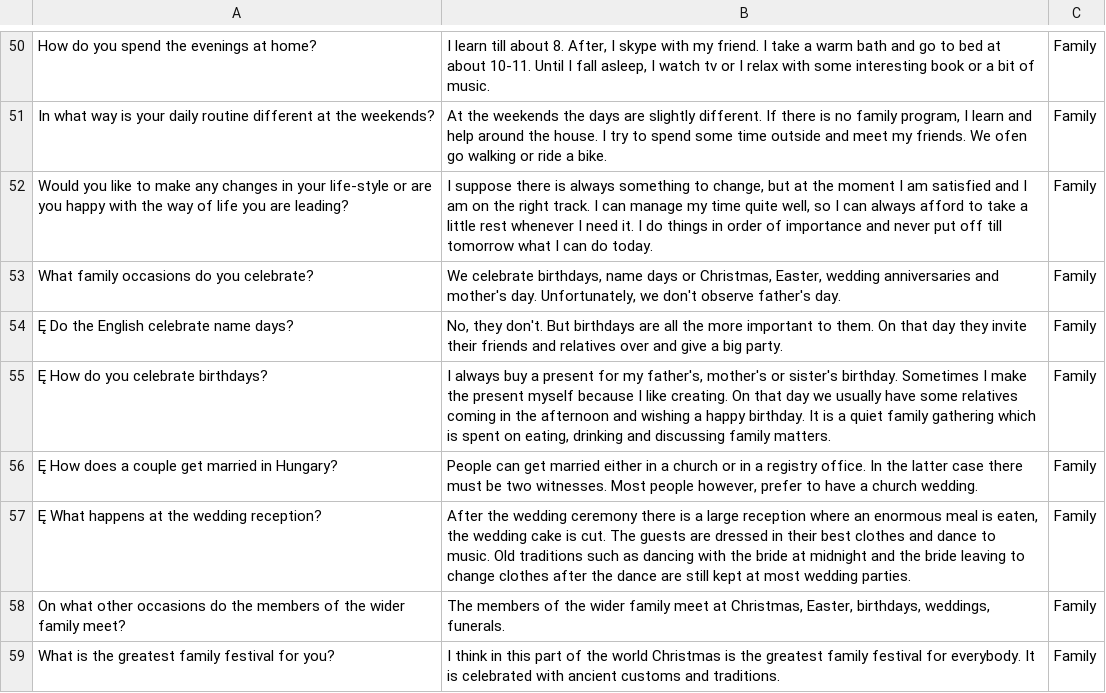
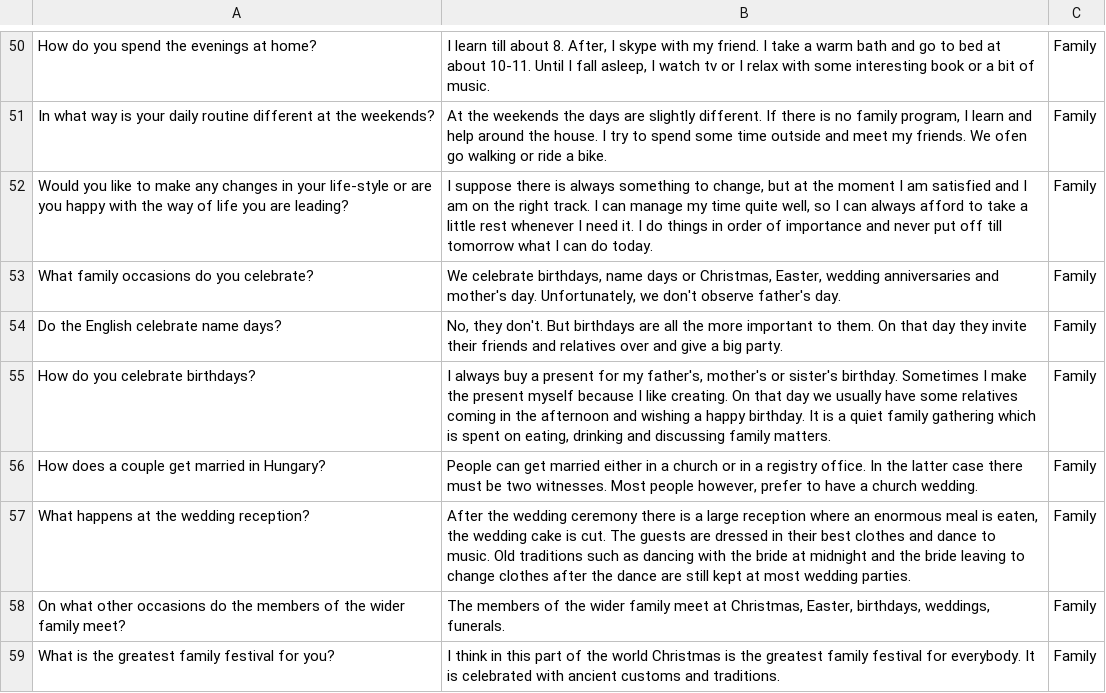
Before and after one commit to rozsazoltan/rozsazoltan.github.io, a CSV file: learning/speech.csv, drawn as a sheet; only a part is shown, gaps mark what is left out; the diff covers the shown part only.

Commit message:
Learning v1.0.4.1

```diff
--- a/learning/speech.csv
+++ b/learning/speech.csv
@@ -54,4 +145,11 @@ What family occasions do you celebrate?;We celebrate birthdays, name days or Chr
-Ę Do the English celebrate name days? ;No, they don't. But birthdays are all the more important to them. On  that day they invite their friends and relatives over and give a big party.;Family
-Ę How do you celebrate birthdays?;I always buy a present for my father's, mother's or sister's birthday. Sometimes I make the present myself because I like creating. On that day we usually have some relatives coming in the afternoon and wishing a happy birthday. It is a quiet family gathering which is spent on eating, drinking and discussing family matters.;Family
-Ę How does a couple get married in Hungary?;People can get married either in a church or in a registry office. In the latter case there must be two witnesses. Most people however, prefer to have a church wedding.;Family
-Ę What happens at the wedding reception?;After the wedding ceremony there is a large reception where an enormous meal is eaten, the wedding cake is cut. The guests are dressed in their best clothes and dance to music. Old traditions such as dancing with the bride at midnight and the bride leaving to change clothes after the dance are still kept at most wedding parties. ;Family
+  Do the English celebrate name days? ;"
+No, they don't. But birthdays are all the more important to them. On  that day they invite their friends and relatives over and give a big party.
+";Family
+  How do you celebrate birthdays?;"
+I always buy a present for my father's, mother's or sister's birthday. Sometimes I make the present myself because I like creating. On that day we usually have some relatives coming in the afternoon and wishing a happy birthday. It is a quiet family gathering which is spent on eating, drinking and discussing family matters.
+";Family
+  How does a couple get married in Hungary?;"
+People can get married either in a church or in a registry office. In the latter case there must be two witnesses. Most people however, prefer to have a church wedding.
+";Family
+  What happens at the wedding reception?;"After the wedding ceremony there is a large reception where an enormous meal is eaten, the wedding cake is cut. The guests are dressed in their best clothes and dance to music. Old traditions such as dancing with the bride at midnight and the bride leaving to change clothes after the dance are still kept at most wedding parties.
+";Family
```
Also changed, not shown: 7 added rows and 4 edited cells elsewhere in this file.
